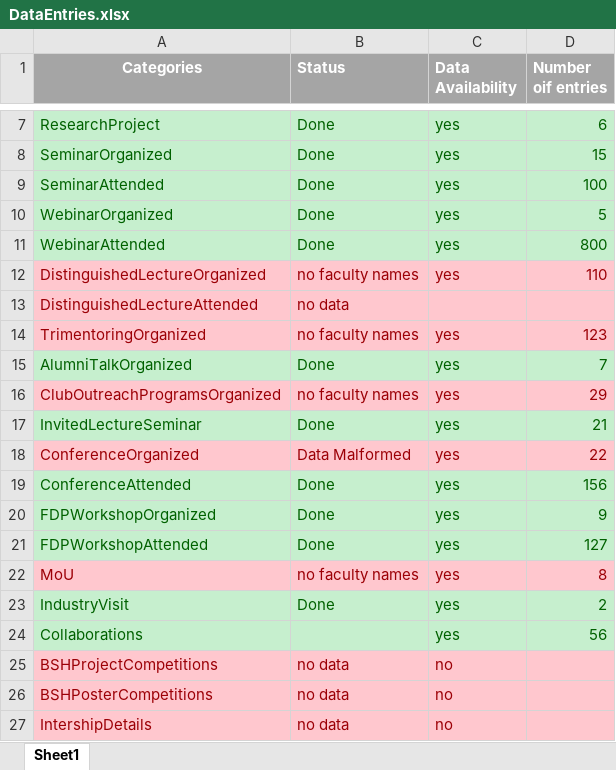
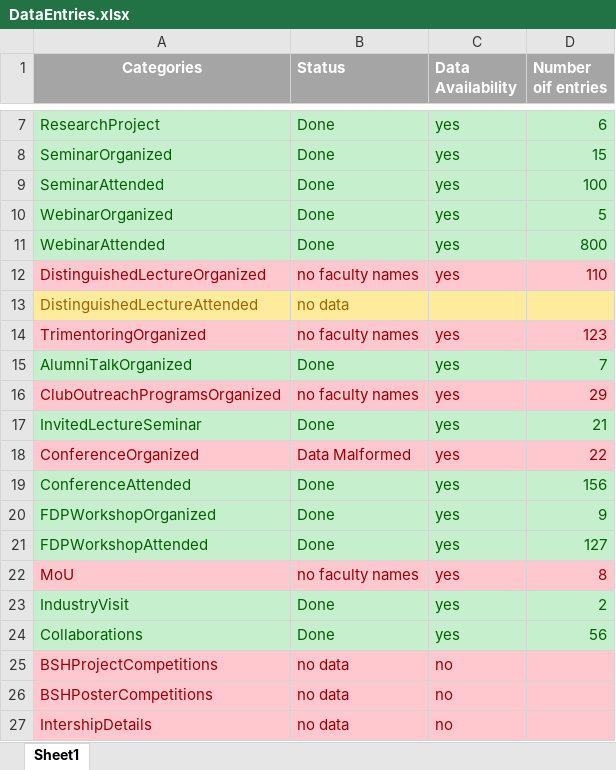
Before and after one commit to NeelDigonto/department-management, an Excel workbook: data_for_bsh/DataEntries.xlsx, sheet Sheet1, drawn as a sheet; only a part is shown, gaps mark what is left out; values as stored, in another font and other column widths than the file's, no borders; the diff names each change by its address in the sheet, - before the commit and + after, or states it on an @@ line.

```diff
--- a/data_for_bsh/DataEntries.xlsx (sheet Sheet1)
+++ b/data_for_bsh/DataEntries.xlsx (sheet Sheet1)
-A13:D13 fill: #FFC7CE
+A13:D13 fill: #FFEB9C
-A13:B13 text colour: #9C0006
+A13:B13 text colour: #9C6500
-B24 (Status): (empty)
+B24 (Status): Done
```
Also changed, not shown: 6 other files.
